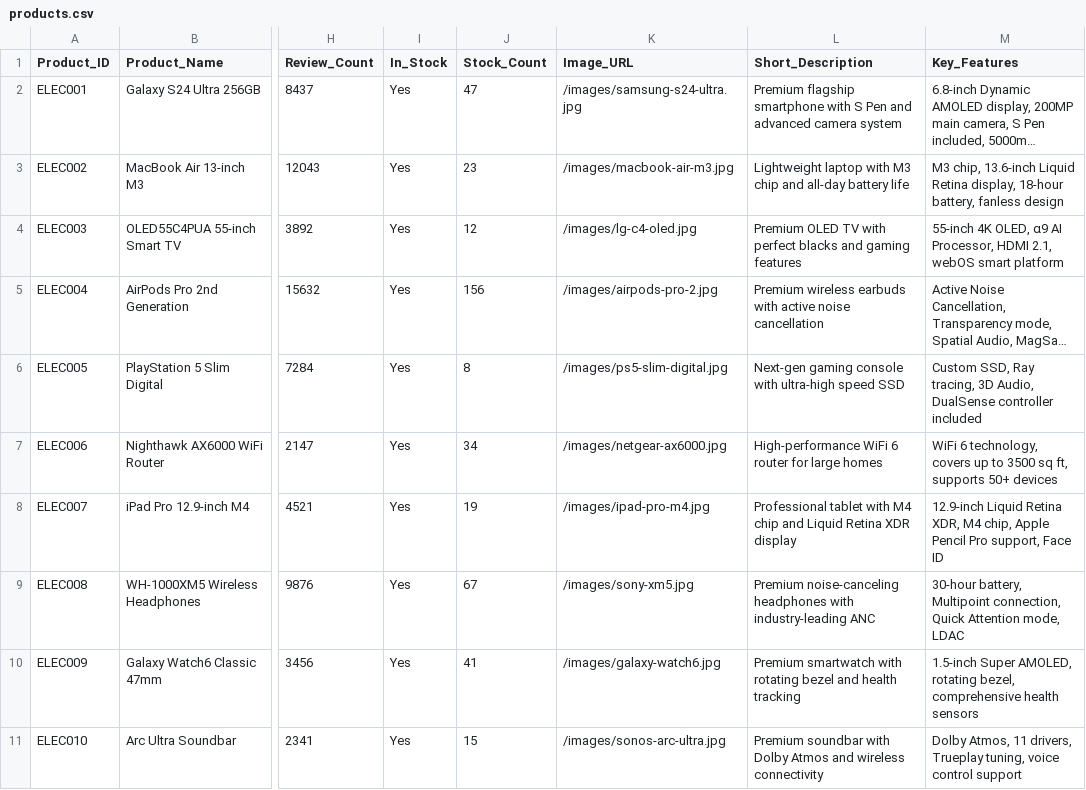
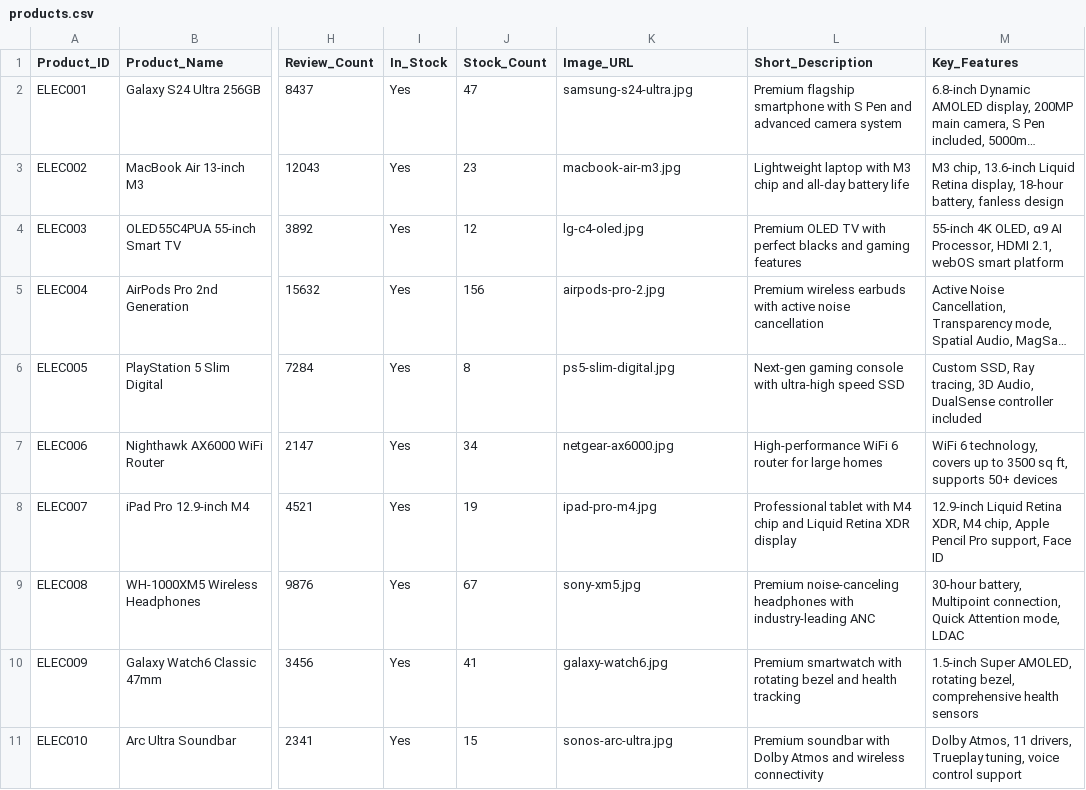
Before and after one commit to offerdear/troubleshuut, a CSV file: products.csv, drawn as a sheet; only a part is shown, gaps mark what is left out; long unchanged cells end in …; the diff names each change by its address in the sheet, - before the commit and + after, or states it on an @@ line.

```diff
--- a/products.csv
+++ b/products.csv
-K2 (Image_URL): /images/samsung-s24-ultra.jpg
+K2 (Image_URL): samsung-s24-ultra.jpg
-K3 (Image_URL): /images/macbook-air-m3.jpg
+K3 (Image_URL): macbook-air-m3.jpg
-K4 (Image_URL): /images/lg-c4-oled.jpg
+K4 (Image_URL): lg-c4-oled.jpg
-K5 (Image_URL): /images/airpods-pro-2.jpg
+K5 (Image_URL): airpods-pro-2.jpg
-K6 (Image_URL): /images/ps5-slim-digital.jpg
+K6 (Image_URL): ps5-slim-digital.jpg
-K7 (Image_URL): /images/netgear-ax6000.jpg
+K7 (Image_URL): netgear-ax6000.jpg
-K8 (Image_URL): /images/ipad-pro-m4.jpg
+K8 (Image_URL): ipad-pro-m4.jpg
-K9 (Image_URL): /images/sony-xm5.jpg
+K9 (Image_URL): sony-xm5.jpg
-K10 (Image_URL): /images/galaxy-watch6.jpg
+K10 (Image_URL): galaxy-watch6.jpg
-K11 (Image_URL): /images/sonos-arc-ultra.jpg
+K11 (Image_URL): sonos-arc-ultra.jpg
```
Also changed, not shown: 2 other files.
